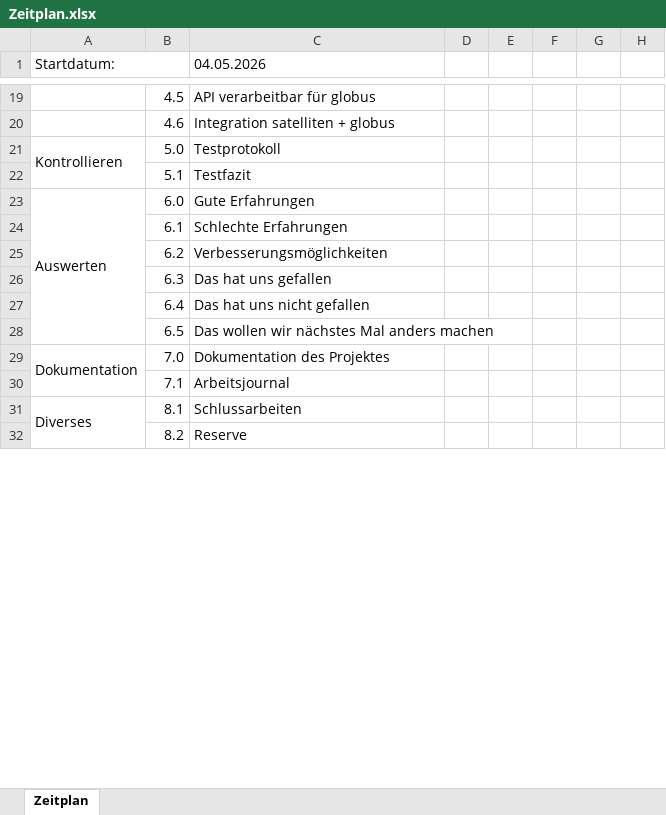
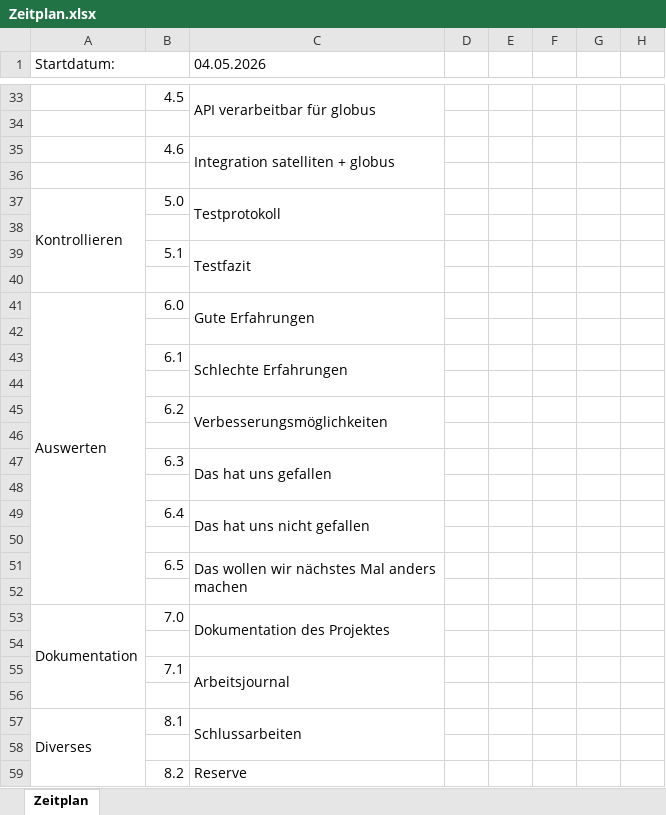
Before and after one commit to Keinstein0/M306-Projektarbeit, an Excel workbook: organisation/Zeitplan.xlsx, sheet Zeitplan, drawn as a sheet; only a part is shown, gaps mark what is left out; values as stored, in another font and other column widths than the file's, no cell formats; removed rows and columns are numbered as before the commit, all else as after; rows hold the shown columns only; the diff covers the shown part only; the diff names each change by its address in the sheet, - before the commit and + after, or states it on an @@ line.

```diff
--- a/organisation/Zeitplan.xlsx (sheet Zeitplan)
+++ b/organisation/Zeitplan.xlsx (sheet Zeitplan)
+C33:C34 merged
+row 34: (empty)
+C35:C36 merged
+row 36: (empty)
+C37:C38 merged
+row 38: (empty)
+C39:C40 merged
+row 40: (empty)
+C41:C42 merged
+row 42: (empty)
+C43:C44 merged
+row 44: (empty)
+C45:C46 merged
+row 46: (empty)
+C47:C48 merged
+row 48: (empty)
+C49:C50 merged
+row 50: (empty)
+C51:C52 merged
+row 52: (empty)
+C53:C54 merged
+row 54: (empty)
+C55:C56 merged
+row 56: (empty)
-A31:A32 merged
+A57:A60 merged
+C57:C58 merged
+row 58: (empty)
+C59:C60 merged
```
Also changed, not shown: 15 added rows, 2 edited cells and merged cells elsewhere in this sheet, cell formats, organisation/Arbeitsjournal_m306.xlsx, 4 other files.
